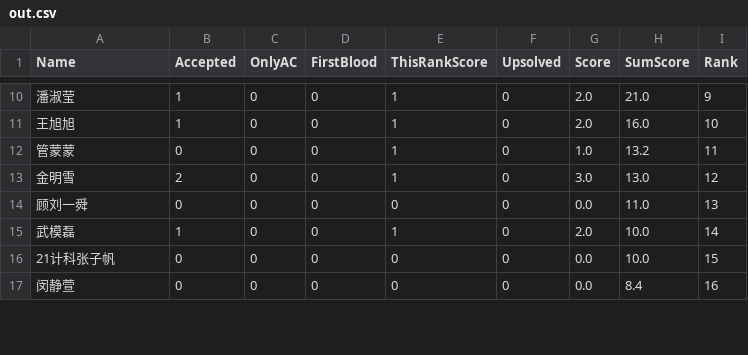
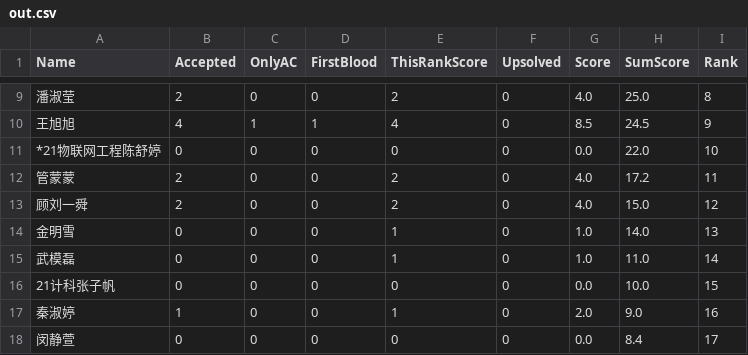
Before and after one commit to dukerki/VJudge-Spider-on-TravisCI, a CSV file: out.csv, drawn as a sheet; only a part is shown, gaps mark what is left out; the diff covers the shown part only.

```diff
--- a/out.csv
+++ b/out.csv
@@ -10,8 +9,10 @@ Name, Accepted, OnlyAC, FirstBlood, ThisRankScore, Upsolved, Score, SumScore, Ra
-潘淑莹,1,0,0,1,0,2.0,21.0,9
-王旭旭,1,0,0,1,0,2.0,16.0,10
-管蒙蒙,0,0,0,1,0,1.0,13.2,11
-金明雪,2,0,0,1,0,3.0,13.0,12
-顾刘一舜,0,0,0,0,0,0.0,11.0,13
-武模磊,1,0,0,1,0,2.0,10.0,14
+潘淑莹,2,0,0,2,0,4.0,25.0,8
+王旭旭,4,1,1,4,0,8.5,24.5,9
+*21物联网工程陈舒婷,0,0,0,0,0,0.0,22.0,10
+管蒙蒙,2,0,0,2,0,4.0,17.2,11
+顾刘一舜,2,0,0,2,0,4.0,15.0,12
+金明雪,0,0,0,1,0,1.0,14.0,13
+武模磊,0,0,0,1,0,1.0,11.0,14
 21计科张子帆,0,0,0,0,0,0.0,10.0,15
-闵静萱,0,0,0,0,0,0.0,8.4,16
+秦淑婷,1,0,0,1,0,2.0,9.0,16
+闵静萱,0,0,0,0,0,0.0,8.4,17
```
Also changed, not shown: 3 added rows, 4 removed rows and 39 edited cells elsewhere in this file, 1 other file.
